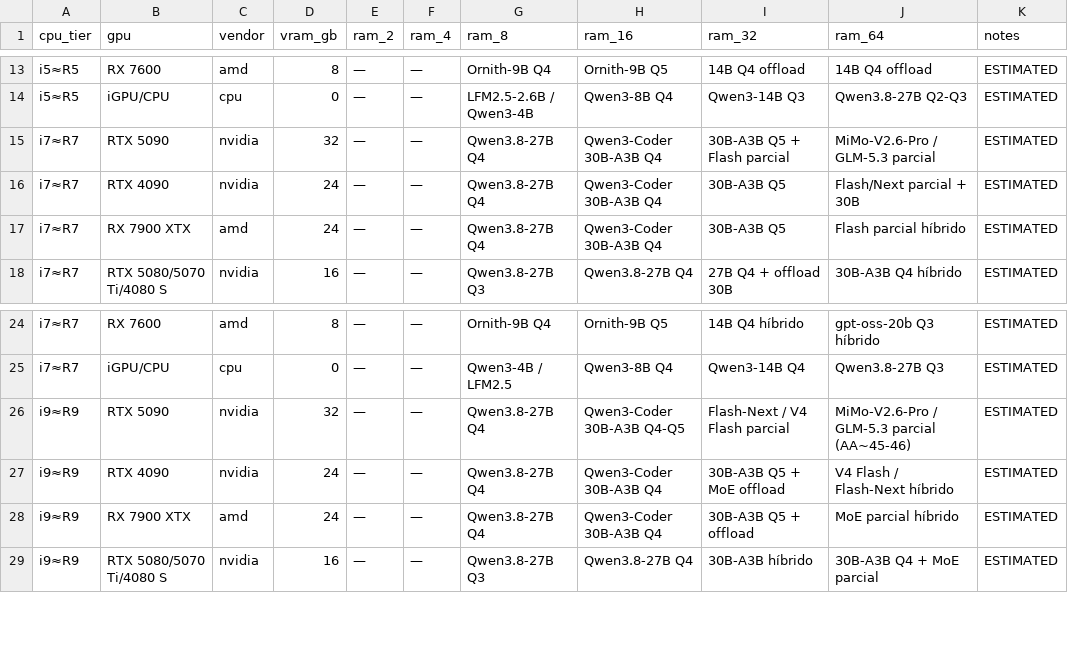
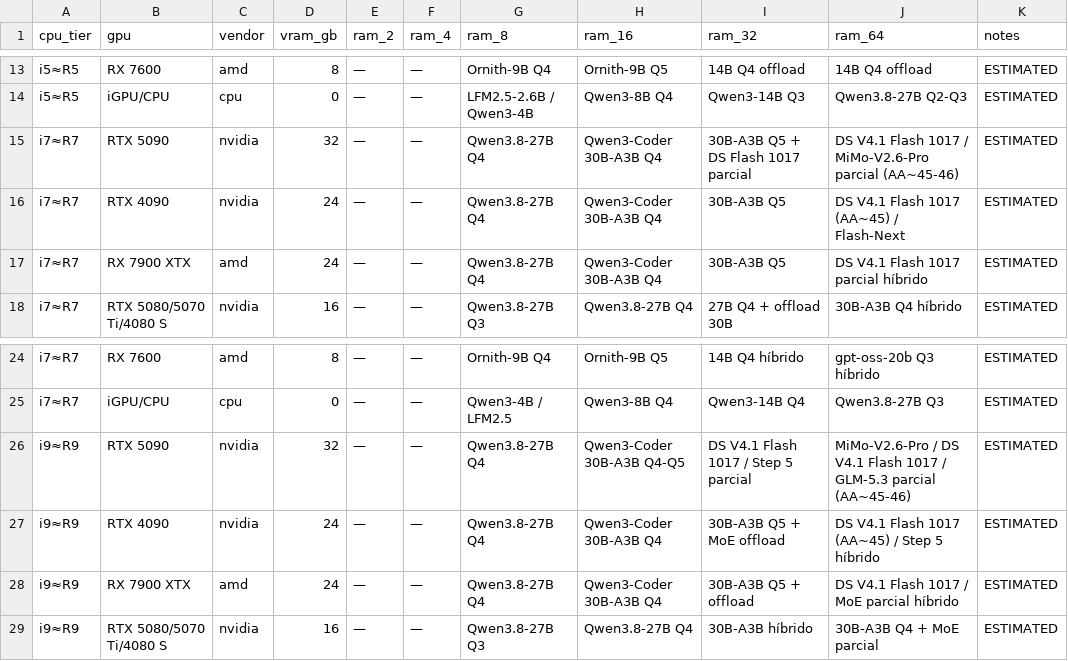
Before and after one commit to robertosantosx2/LEONES, a CSV file: web/data/cuadros-maestros.csv, drawn as a sheet; only a part is shown, gaps mark what is left out.

Commit message:
data: cuadros maestros AA 2026-10-20 (open-weight refresh)

```diff
--- a/web/data/cuadros-maestros.csv
+++ b/web/data/cuadros-maestros.csv
@@ -14,5 +14,5 @@ i5≈R5,RX 7600,amd,8,—,—,Ornith-9B Q4,Ornith-9B Q5,14B Q4 offload,14B Q4 of
 i5≈R5,iGPU/CPU,cpu,0,—,—,LFM2.5-2.6B / Qwen3-4B,Qwen3-8B Q4,Qwen3-14B Q3,Qwen3.8-27B Q2-Q3,ESTIMATED
-i7≈R7,RTX 5090,nvidia,32,—,—,Qwen3.8-27B Q4,Qwen3-Coder 30B-A3B Q4,30B-A3B Q5 + Flash parcial,MiMo-V2.6-Pro / GLM-5.3 parcial,ESTIMATED
-i7≈R7,RTX 4090,nvidia,24,—,—,Qwen3.8-27B Q4,Qwen3-Coder 30B-A3B Q4,30B-A3B Q5,Flash/Next parcial + 30B,ESTIMATED
-i7≈R7,RX 7900 XTX,amd,24,—,—,Qwen3.8-27B Q4,Qwen3-Coder 30B-A3B Q4,30B-A3B Q5,Flash parcial híbrido,ESTIMATED
+i7≈R7,RTX 5090,nvidia,32,—,—,Qwen3.8-27B Q4,Qwen3-Coder 30B-A3B Q4,30B-A3B Q5 + DS Flash 1017 parcial,DS V4.1 Flash 1017 / MiMo-V2.6-Pro parcial (AA~45-46),ESTIMATED
+i7≈R7,RTX 4090,nvidia,24,—,—,Qwen3.8-27B Q4,Qwen3-Coder 30B-A3B Q4,30B-A3B Q5,DS V4.1 Flash 1017 (AA~45) / Flash-Next,ESTIMATED
+i7≈R7,RX 7900 XTX,amd,24,—,—,Qwen3.8-27B Q4,Qwen3-Coder 30B-A3B Q4,30B-A3B Q5,DS V4.1 Flash 1017 parcial híbrido,ESTIMATED
 i7≈R7,RTX 5080/5070 Ti/4080 S,nvidia,16,—,—,Qwen3.8-27B Q3,Qwen3.8-27B Q4,27B Q4 + offload 30B,30B-A3B Q4 híbrido,ESTIMATED
@@ -25,5 +25,5 @@ i7≈R7,RX 7600,amd,8,—,—,Ornith-9B Q4,Ornith-9B Q5,14B Q4 híbrido,gpt-oss-
 i7≈R7,iGPU/CPU,cpu,0,—,—,Qwen3-4B / LFM2.5,Qwen3-8B Q4,Qwen3-14B Q4,Qwen3.8-27B Q3,ESTIMATED
-i9≈R9,RTX 5090,nvidia,32,—,—,Qwen3.8-27B Q4,Qwen3-Coder 30B-A3B Q4-Q5,Flash-Next / V4 Flash parcial,MiMo-V2.6-Pro / GLM-5.3 parcial (AA~45-46),ESTIMATED
-i9≈R9,RTX 4090,nvidia,24,—,—,Qwen3.8-27B Q4,Qwen3-Coder 30B-A3B Q4,30B-A3B Q5 + MoE offload,V4 Flash / Flash-Next híbrido,ESTIMATED
-i9≈R9,RX 7900 XTX,amd,24,—,—,Qwen3.8-27B Q4,Qwen3-Coder 30B-A3B Q4,30B-A3B Q5 + offload,MoE parcial híbrido,ESTIMATED
+i9≈R9,RTX 5090,nvidia,32,—,—,Qwen3.8-27B Q4,Qwen3-Coder 30B-A3B Q4-Q5,DS V4.1 Flash 1017 / Step 5 parcial,MiMo-V2.6-Pro / DS V4.1 Flash 1017 / GLM-5.3 parcial (AA~45-46),ESTIMATED
+i9≈R9,RTX 4090,nvidia,24,—,—,Qwen3.8-27B Q4,Qwen3-Coder 30B-A3B Q4,30B-A3B Q5 + MoE offload,DS V4.1 Flash 1017 (AA~45) / Step 5 híbrido,ESTIMATED
+i9≈R9,RX 7900 XTX,amd,24,—,—,Qwen3.8-27B Q4,Qwen3-Coder 30B-A3B Q4,30B-A3B Q5 + offload,DS V4.1 Flash 1017 / MoE parcial híbrido,ESTIMATED
 i9≈R9,RTX 5080/5070 Ti/4080 S,nvidia,16,—,—,Qwen3.8-27B Q3,Qwen3.8-27B Q4,30B-A3B híbrido,30B-A3B Q4 + MoE parcial,ESTIMATED
```
